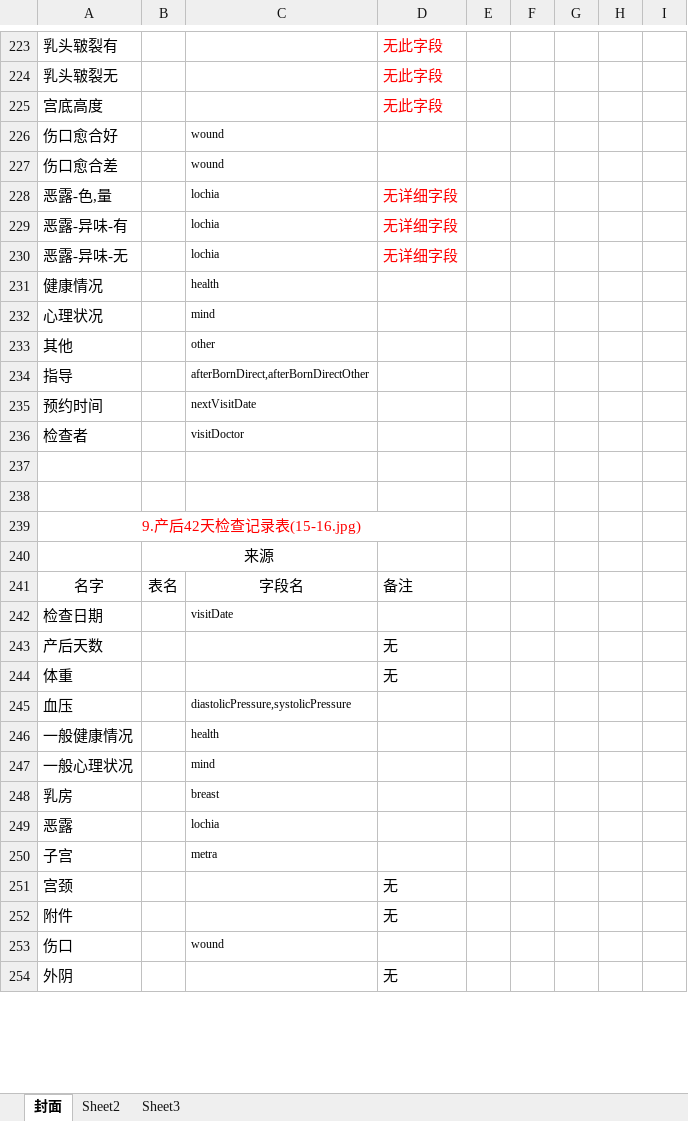
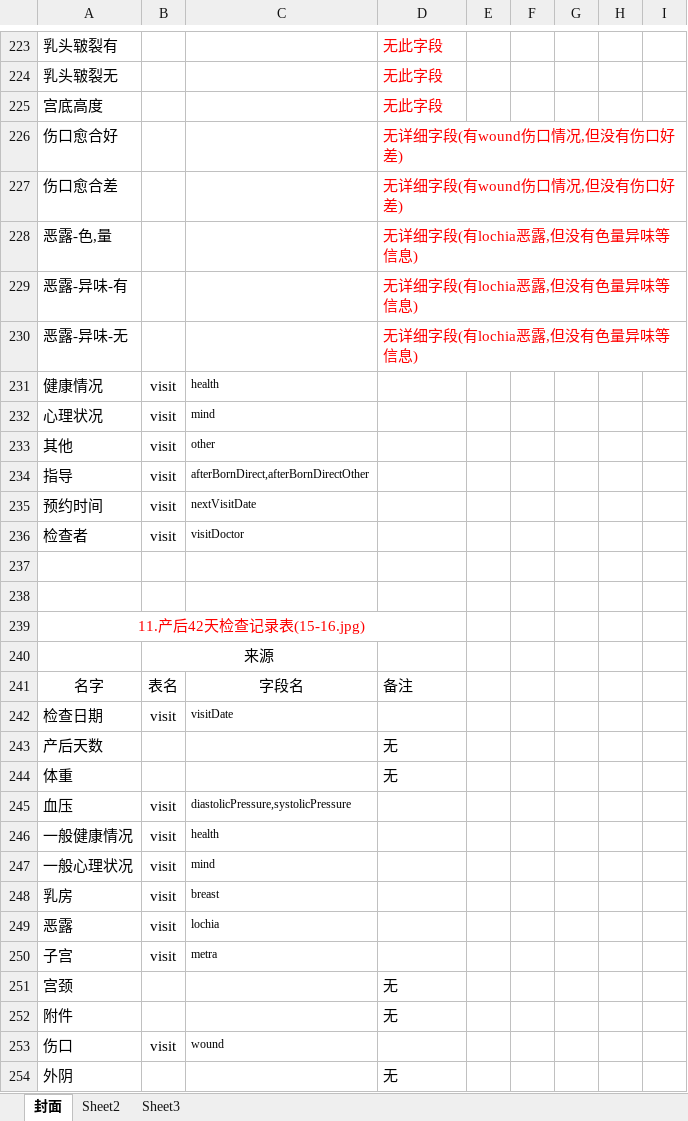
Before and after one commit to konglingjuanyi/pmhs_km, an Excel workbook: 打印/打印说明.xlsx, sheet 封面, drawn as a sheet; only a part is shown, gaps mark what is left out; values as stored, in another font and other column widths than the file's, no borders; the diff covers the shown part only; the diff names each change by its address in the sheet, - before the commit and + after, or states it on an @@ line.

```diff
--- a/打印/打印说明.xlsx (sheet 封面)
+++ b/打印/打印说明.xlsx (sheet 封面)
-C226:C227: wound
+C226:C227: (empty)
-D226:D227: (empty)
+D226:D227: 无详细字段(有wound伤口情况,但没有伤口好差)
-C228:C230: lochia
+C228:C230: (empty)
-D228:D230: 无详细字段
+D228:D230: 无详细字段(有lochia恶露,但没有色量异味等信息)
-B231:B236: (empty)
+B231:B236: visit
-A239: 9.产后42天检查记录表(15-16.jpg)
+A239: 11.产后42天检查记录表(15-16.jpg)
-B242: (empty)
+B242: visit
-B245:B250: (empty)
+B245:B250: visit
-B253: (empty)
+B253: visit
```
Also changed, not shown: 1 added row, 1 removed row and 18 edited cells elsewhere in this sheet, 3 other files.
